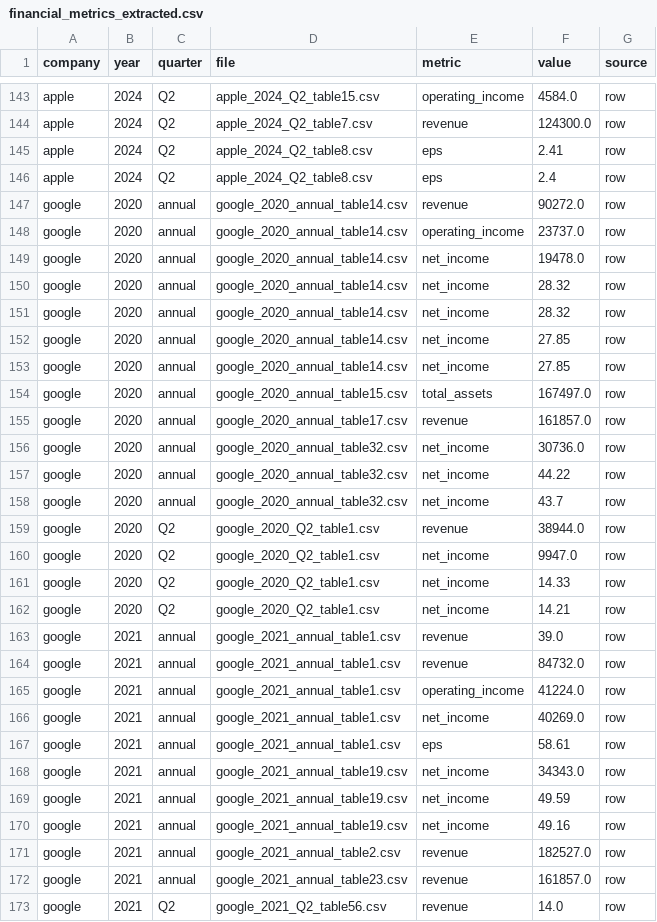
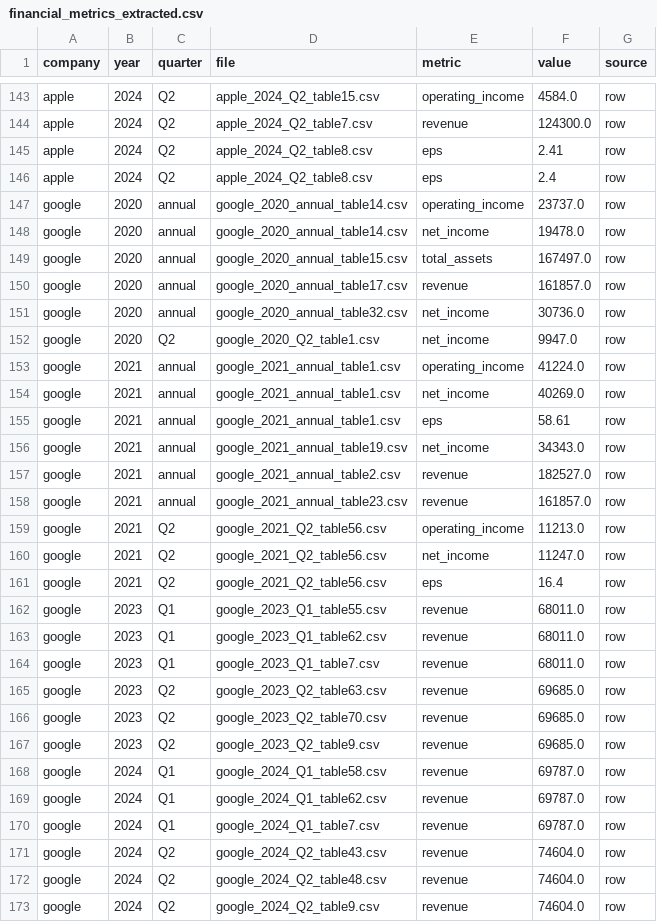
Before and after one commit to Tetianadeutsch/GenerativeAI-II-AgilePrj, a CSV file: data_outputs/financial_metrics_extracted.csv, drawn as a sheet; only a part is shown, gaps mark what is left out; the shorter side is filled out with more unchanged rows; the diff covers the shown part only; the diff names each change by its address in the sheet, - before the commit and + after, or states it on an @@ line.

```diff
--- a/data_outputs/financial_metrics_extracted.csv
+++ b/data_outputs/financial_metrics_extracted.csv
-row 147: google | 2020 | annual | google_2020_annual_table14.csv | revenue | 90272.0 | row
-row 150: google | 2020 | annual | google_2020_annual_table14.csv | net_income | 28.32 | row
-row 151: google | 2020 | annual | google_2020_annual_table14.csv | net_income | 28.32 | row
-row 152: google | 2020 | annual | google_2020_annual_table14.csv | net_income | 27.85 | row
-row 153: google | 2020 | annual | google_2020_annual_table14.csv | net_income | 27.85 | row
-row 157: google | 2020 | annual | google_2020_annual_table32.csv | net_income | 44.22 | row
-row 158: google | 2020 | annual | google_2020_annual_table32.csv | net_income | 43.7 | row
-row 159: google | 2020 | Q2 | google_2020_Q2_table1.csv | revenue | 38944.0 | row
-row 161: google | 2020 | Q2 | google_2020_Q2_table1.csv | net_income | 14.33 | row
-row 162: google | 2020 | Q2 | google_2020_Q2_table1.csv | net_income | 14.21 | row
-row 163: google | 2021 | annual | google_2021_annual_table1.csv | revenue | 39.0 | row
-row 164: google | 2021 | annual | google_2021_annual_table1.csv | revenue | 84732.0 | row
-row 169: google | 2021 | annual | google_2021_annual_table19.csv | net_income | 49.59 | row
-row 170: google | 2021 | annual | google_2021_annual_table19.csv | net_income | 49.16 | row
-row 173: google | 2021 | Q2 | google_2021_Q2_table56.csv | revenue | 14.0 | row
```
Also changed, not shown: 4 removed rows elsewhere in this file, 4 other files.
